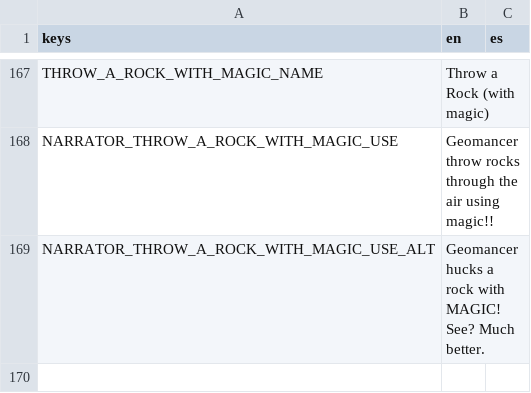
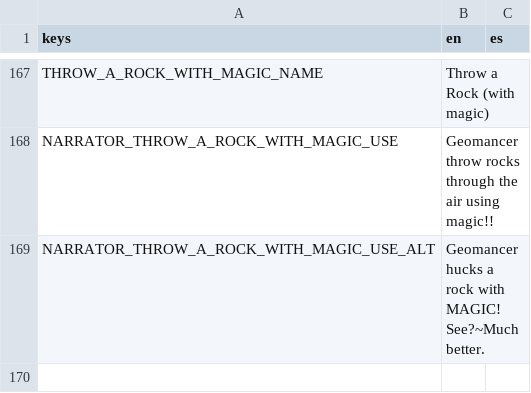
Before and after one commit to Lucrecious/arpeegees, a CSV file: dialogue_localized.csv, drawn as a sheet; only a part is shown, gaps mark what is left out; the diff covers the shown part only.

```diff
--- a/dialogue_localized.csv
+++ b/dialogue_localized.csv
@@ -168,3 +168,3 @@ THROW_A_ROCK_WITH_MAGIC_NAME,Throw a Rock (with magic),
 NARRATOR_THROW_A_ROCK_WITH_MAGIC_USE,Geomancer throw rocks through the air using magic!!,
-NARRATOR_THROW_A_ROCK_WITH_MAGIC_USE_ALT,Geomancer hucks a rock with MAGIC! See? Much better.,
+NARRATOR_THROW_A_ROCK_WITH_MAGIC_USE_ALT,Geomancer hucks a rock with MAGIC! See?~Much better.,
 ,,
```
Also changed, not shown: 30 edited cells elsewhere in this file, 1 other file.
